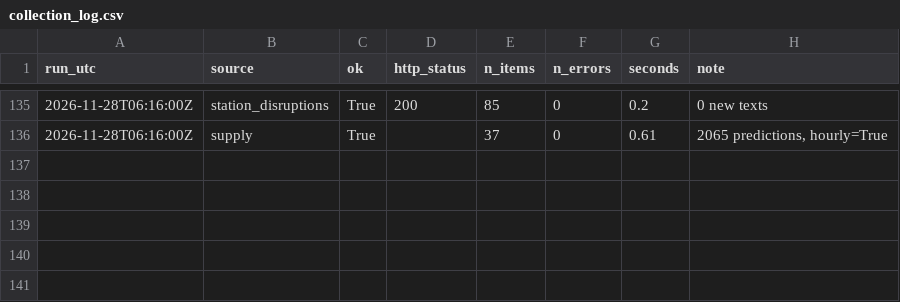
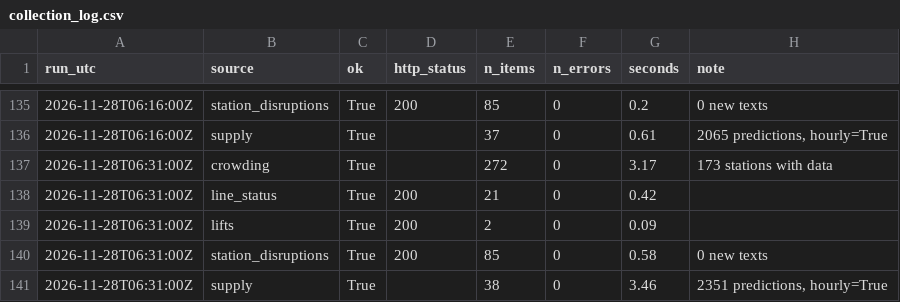
Before and after one commit to IbrahimJahwari/IbrahimJahwari.github.io, a CSV file: raw/2026-11-28/collection_log.csv, drawn as a sheet; only a part is shown, gaps mark what is left out; the diff names each change by its address in the sheet, - before the commit and + after, or states it on an @@ line.

```diff
--- a/raw/2026-11-28/collection_log.csv
+++ b/raw/2026-11-28/collection_log.csv
+row 137: 2026-11-28T06:31:00Z | crowding | True |  | 272 | 0 | 3.17 | 173 stations with data
+row 138: 2026-11-28T06:31:00Z | line_status | True | 200 | 21 | 0 | 0.42
+row 139: 2026-11-28T06:31:00Z | lifts | True | 200 | 2 | 0 | 0.09
+row 140: 2026-11-28T06:31:00Z | station_disruptions | True | 200 | 85 | 0 | 0.58 | 0 new texts
+row 141: 2026-11-28T06:31:00Z | supply | True |  | 38 | 0 | 3.46 | 2351 predictions, hourly=True
```
Also changed, not shown: raw/2026-11-28/lifts.csv, raw/2026-11-28/line_status.csv, 6 other files.
